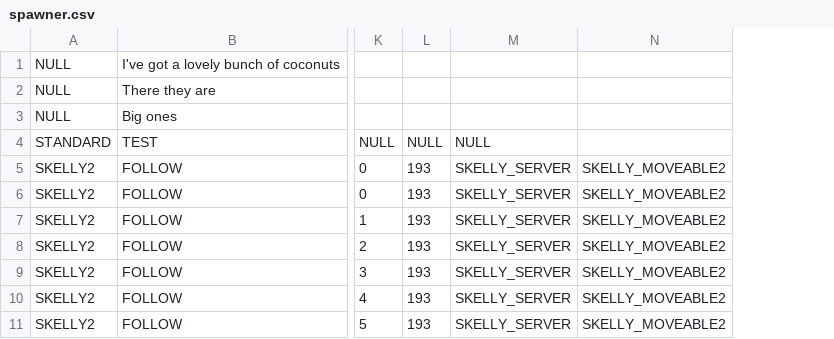
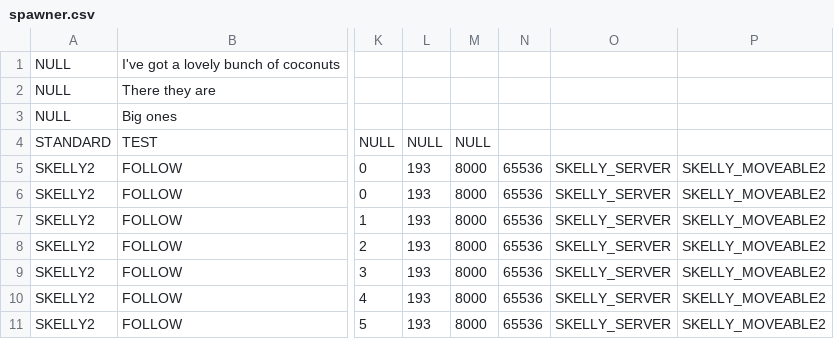
Before and after one commit to BostonBrooks/Spaghetti_Graveyard_Zero_2026, a CSV file: games/game0/maps/systems_test/entity_spawner/spawner.csv, drawn as a sheet; only a part is shown, gaps mark what is left out; addresses are those after the commit; the diff names each change by its address in the sheet, - before the commit and + after, or states it on an @@ line.

```diff
--- a/games/game0/maps/systems_test/entity_spawner/spawner.csv
+++ b/games/game0/maps/systems_test/entity_spawner/spawner.csv
+column M, rows 4-11: NULL | 8000 | 8000 | 8000 | 8000 | 8000 | 8000 | 8000
+column N, rows 5-11: all 65536
-O4: NULL
+O4: (empty)
```
Also changed, not shown: 10 other files.
